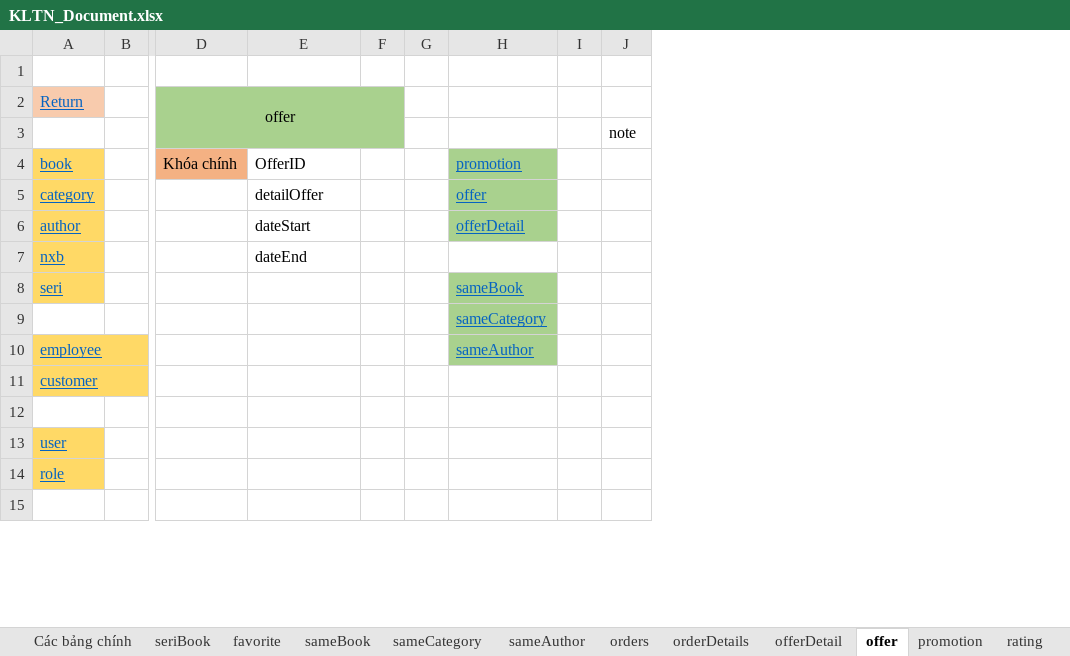
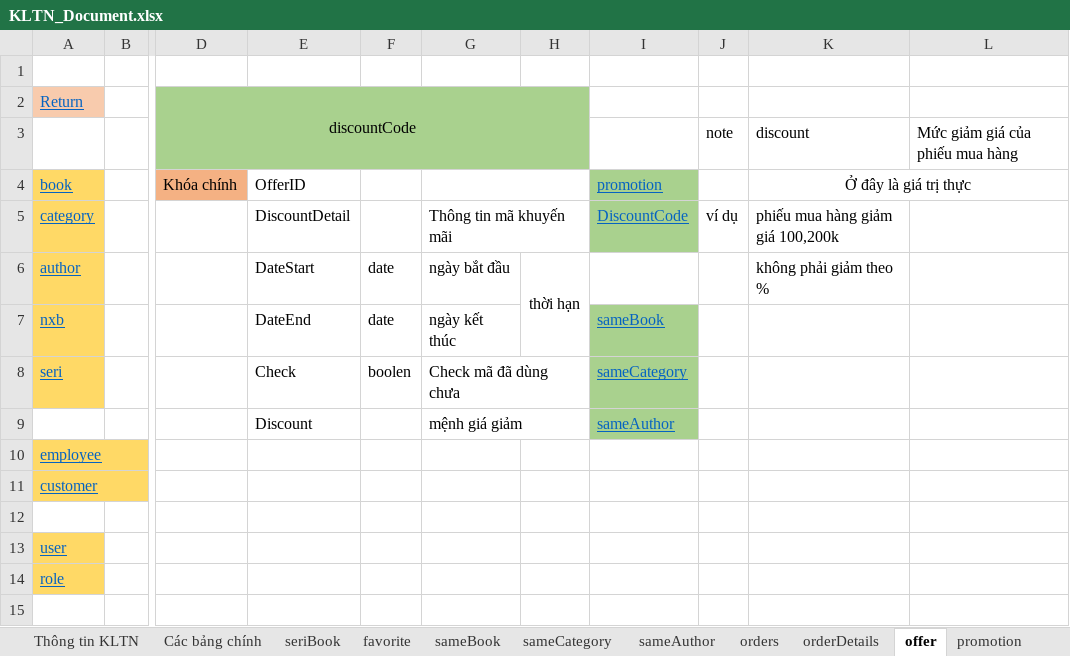
Before and after one commit to truongthaituan/BookStoreWebsite, an Excel workbook: KLTN_Document.xlsx, sheet offer, drawn as a sheet; only a part is shown, gaps mark what is left out; values as stored, in another font and other column widths than the file's, no borders; removed rows and columns are numbered as before the commit, all else as after; rows hold the shown columns only; the diff names each change by its address in the sheet, - before the commit and + after, or states it on an @@ line.

```diff
--- a/KLTN_Document.xlsx (sheet offer)
+++ b/KLTN_Document.xlsx (sheet offer)
-sheet tab: offerDetail
-column F, empty
-column G, empty
+column F, rows 6-8: date | date | boolen
+column G, rows 5-8: Thông tin mã khuyến mãi | ngày bắt đầu | ngày kết thúc | Check mã đã dùng chưa
+column H, row 6: thời hạn
-column I, empty
+column K, rows 3-6: discount | Ở đây là giá trị thực | phiếu mua hàng giảm giá 100,200k | không phải giảm theo %
+column L, row 3: Mức giảm giá của phiếu mua hàng
-D2: offer
+D2: discountCode
-E5: detailOffer
+E5: DiscountDetail
-I5: offer
+I5: DiscountCode
-J5: (empty)
+J5: ví dụ
-E6: dateStart
+E6: DateStart
-I6: offerDetail
+I6: (empty)
-I6 fill: #A9D18E
+I6 fill: none
-E7: dateEnd
+E7: DateEnd
-I7: (empty)
+I7: sameBook
-I7 fill: none
+I7 fill: #A9D18E
-E8: (empty)
+E8: Check
-I8: sameBook
+I8: sameCategory
-row 9:  |  |  |  |  |  | sameCategory
+row 9:  |  |  | Discount |  | mệnh giá giảm |  | sameAuthor
-I10: sameAuthor
+I10: (empty)
-I10 fill: #A9D18E
+I10 fill: none
```
Also changed, not shown: sheet employee, sheet Các bảng chính, sheet customer, sheet promotion, sheet favorite, sheet orderDetails, 13 more sheets.
